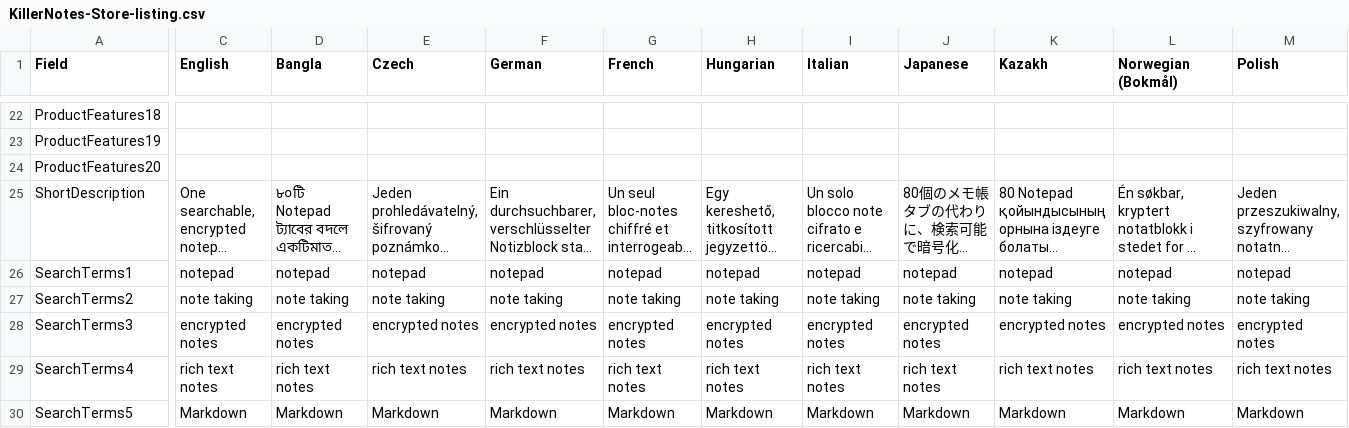
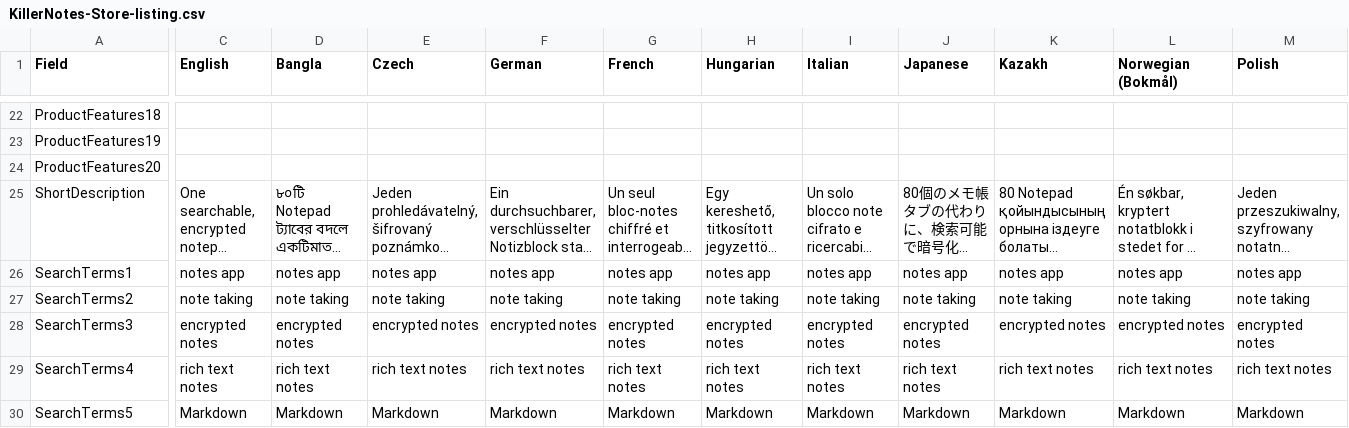
Before and after one commit to SteveTheKiller/KillerNotes, a CSV file: store/KillerNotes-Store-listing.csv, drawn as a sheet; only a part is shown, gaps mark what is left out; long unchanged cells end in …; the diff covers the shown part only; the diff names each change by its address in the sheet, - before the commit and + after, or states it on an @@ line.

Commit message:
v1.5.1: Replace the notepad Store search term with notes app

```diff
--- a/store/KillerNotes-Store-listing.csv
+++ b/store/KillerNotes-Store-listing.csv
-C26 (English): notepad
+C26 (English): notes app
-D26 (Bangla): notepad
+D26 (Bangla): notes app
-E26 (Czech): notepad
+E26 (Czech): notes app
-F26 (German): notepad
+F26 (German): notes app
-G26 (French): notepad
+G26 (French): notes app
-H26 (Hungarian): notepad
+H26 (Hungarian): notes app
-I26 (Italian): notepad
+I26 (Italian): notes app
-J26 (Japanese): notepad
+J26 (Japanese): notes app
-K26 (Kazakh): notepad
+K26 (Kazakh): notes app
-L26 (Norwegian (Bokmål)): notepad
+L26 (Norwegian (Bokmål)): notes app
-M26 (Polish): notepad
+M26 (Polish): notes app
```
Also changed, not shown: 7 edited cells elsewhere in this file.
